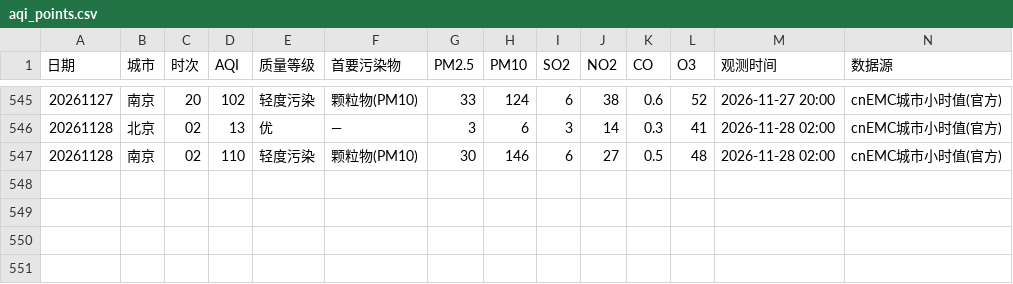
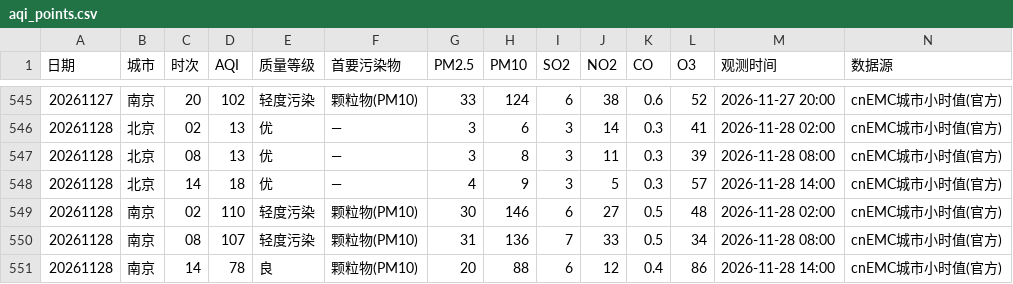
Before and after one commit to ZhuZhengHuan/Bj-Nj-Weather-, a CSV file: aqi_points.csv, drawn as a sheet; only a part is shown, gaps mark what is left out; the diff names each change by its address in the sheet, - before the commit and + after, or states it on an @@ line.

```diff
--- a/aqi_points.csv
+++ b/aqi_points.csv
+row 547: 20261128 | 北京 | 08 | 13 | 优 | — | 3 | 8 | 3 | 11 | 0.3 | 39 | 2026-11-28 08:00 | cnEMC城市小时值(官方)
+row 548: 20261128 | 北京 | 14 | 18 | 优 | — | 4 | 9 | 3 | 5 | 0.3 | 57 | 2026-11-28 14:00 | cnEMC城市小时值(官方)
+row 550: 20261128 | 南京 | 08 | 107 | 轻度污染 | 颗粒物(PM10) | 31 | 136 | 7 | 33 | 0.5 | 34 | 2026-11-28 08:00 | cnEMC城市小时值(官方)
+row 551: 20261128 | 南京 | 14 | 78 | 良 | 颗粒物(PM10) | 20 | 88 | 6 | 12 | 0.4 | 86 | 2026-11-28 14:00 | cnEMC城市小时值(官方)
```
Also changed, not shown: met_daily.csv, met_points.csv, 1 other file.
